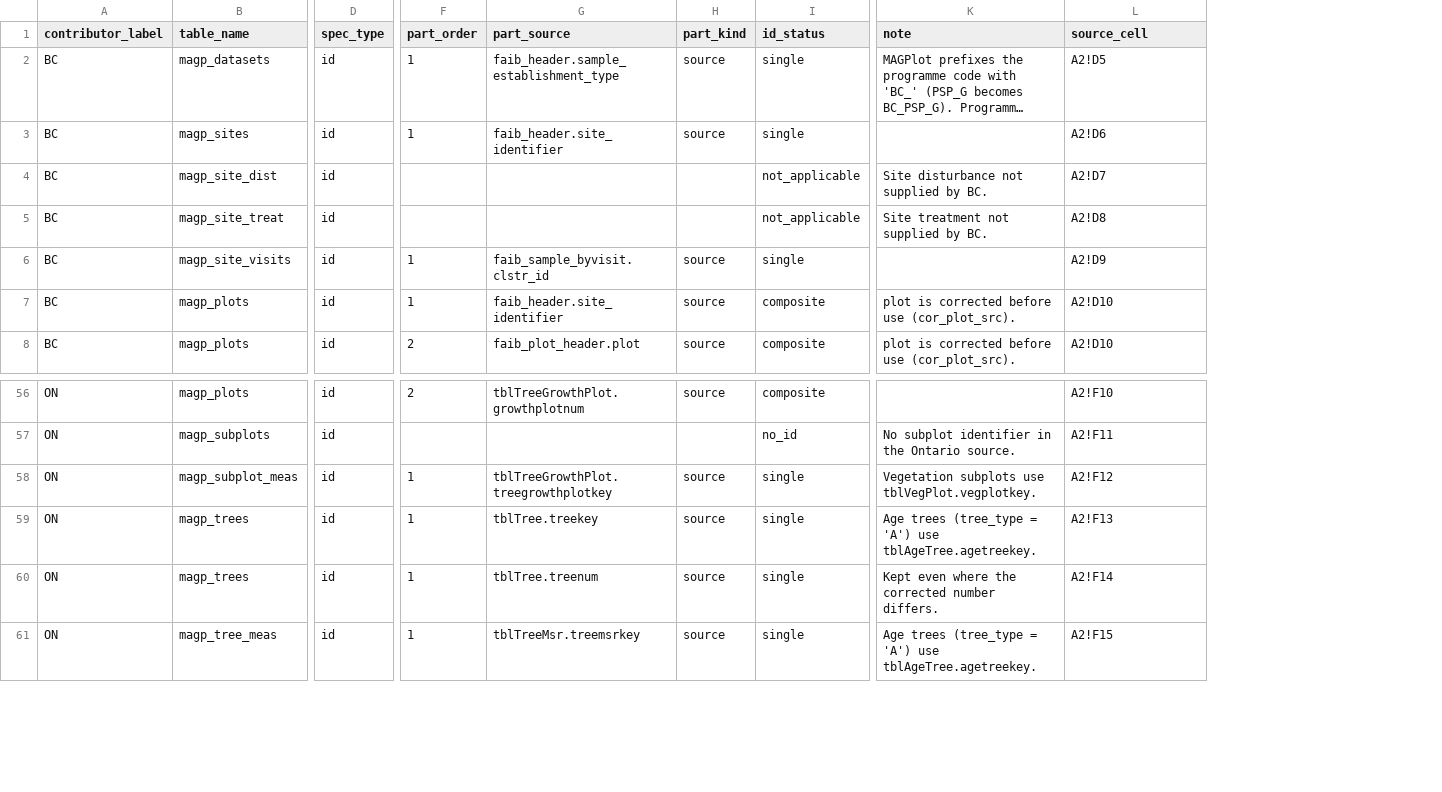
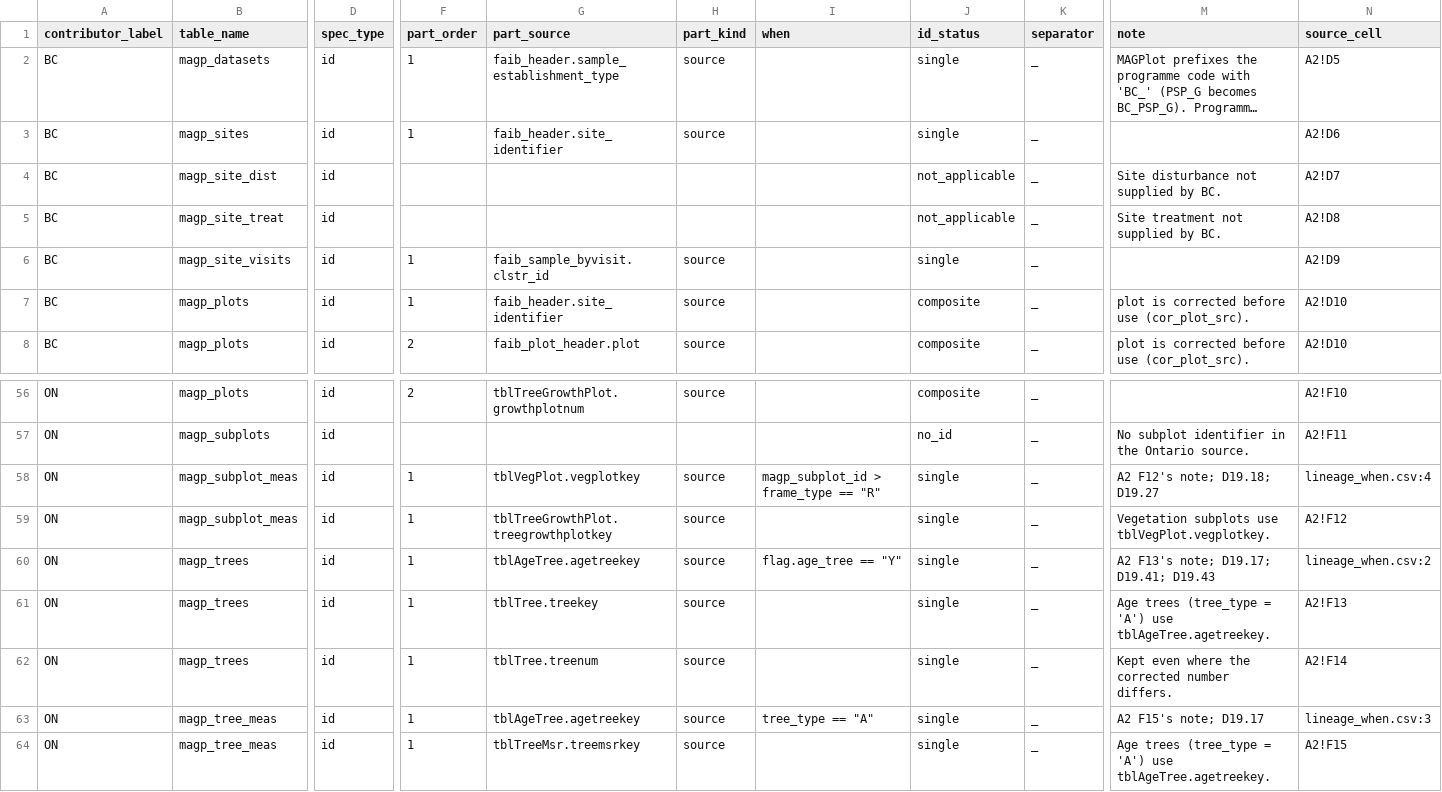
Before and after one commit to blaiseratcliffe/groundplotqc, a CSV file: inst/extdata/magp/lineage_spec.csv, drawn as a sheet; only a part is shown, gaps mark what is left out; long unchanged cells end in …; rows hold the shown columns only; the diff names each change by its address in the sheet, - before the commit and + after, or states it on an @@ line.

```diff
--- a/inst/extdata/magp/lineage_spec.csv
+++ b/inst/extdata/magp/lineage_spec.csv
+column I (when), empty
+column K (separator), rows 2-8: all _; rows 56-57: _ | _; row 59: _; rows 61-62: _ | _; row 64: _
+row 58: ON | magp_subplot_meas | id | 1 | tblVegPlot.vegplotkey | source | magp_subplot_id > frame_type == "R" | single | _ | A2 F12's note; D19.18; D19.27 | lineage_when.csv:4
+row 60: ON | magp_trees | id | 1 | tblAgeTree.agetreekey | source | flag.age_tree == "Y" | single | _ | A2 F13's note; D19.17; D19.41; D19.43 | lineage_when.csv:2
+row 63: ON | magp_tree_meas | id | 1 | tblAgeTree.agetreekey | source | tree_type == "A" | single | _ | A2 F15's note; D19.17 | lineage_when.csv:3
```
Also changed, not shown: inst/extdata/magp/manifest.csv, inst/extdata/text/report_text_engine.csv, 20 other files.
